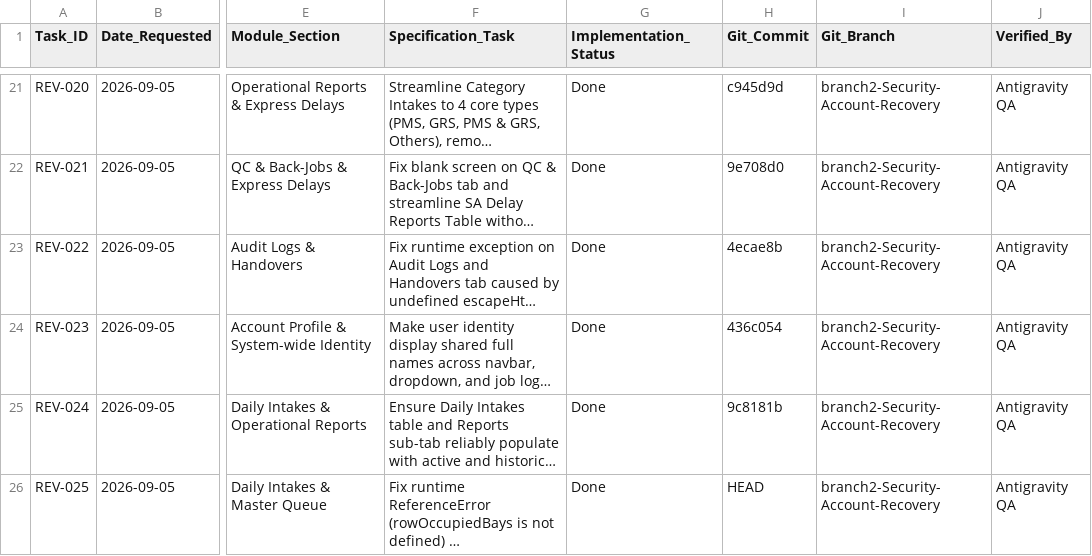
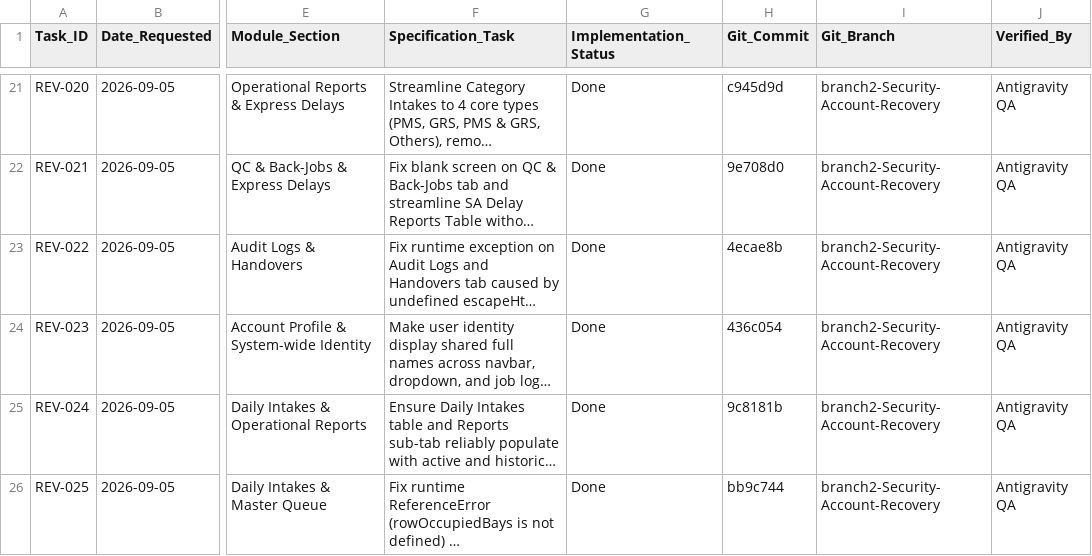
Before and after one commit to Justin-stack101/Hontech_Main_Active_Development_PHP_SQL, a CSV file: Revisions checklist.csv, drawn as a sheet; only a part is shown, gaps mark what is left out; long unchanged cells end in …; the diff names each change by its address in the sheet, - before the commit and + after, or states it on an @@ line.

Commit message:
docs: update REV-025 commit hash in revisions checklist

```diff
--- a/Revisions checklist.csv
+++ b/Revisions checklist.csv
-H26 (Git_Commit): HEAD
+H26 (Git_Commit): bb9c744
```
